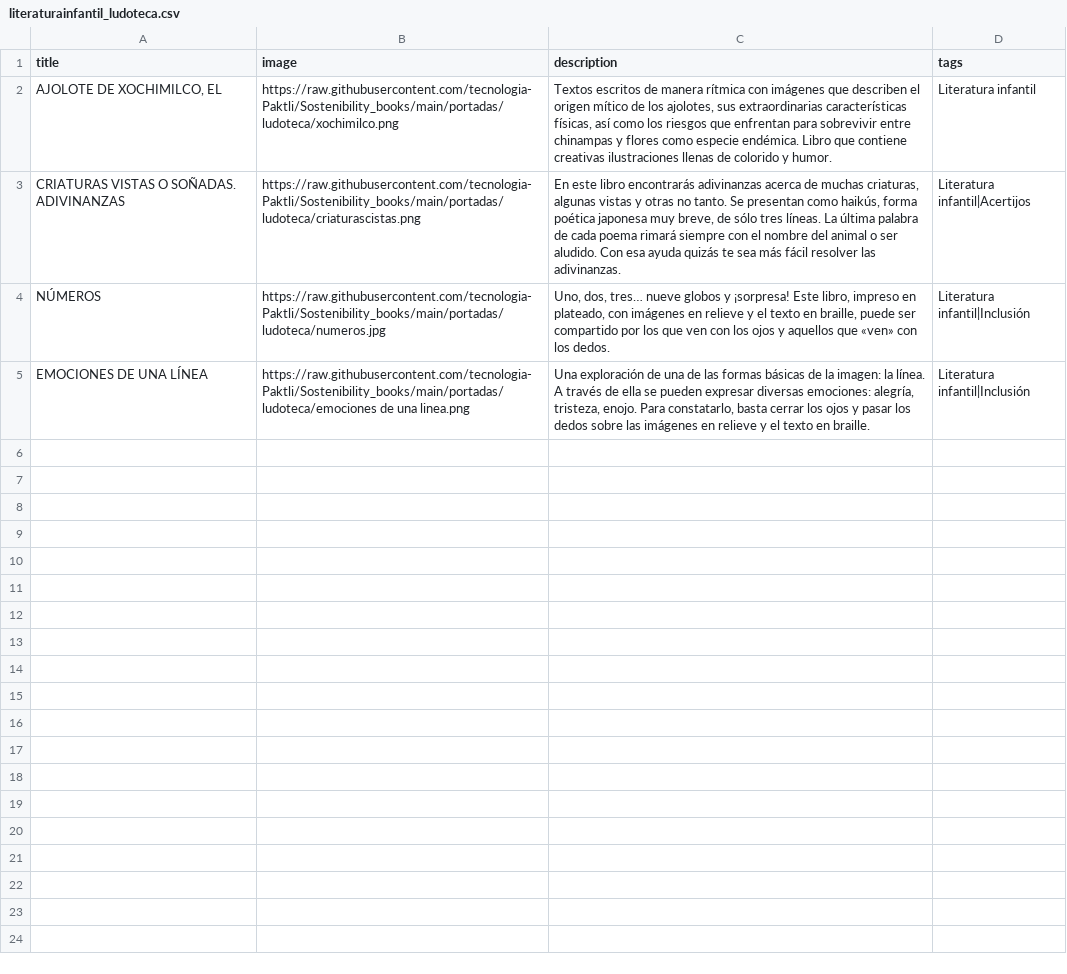
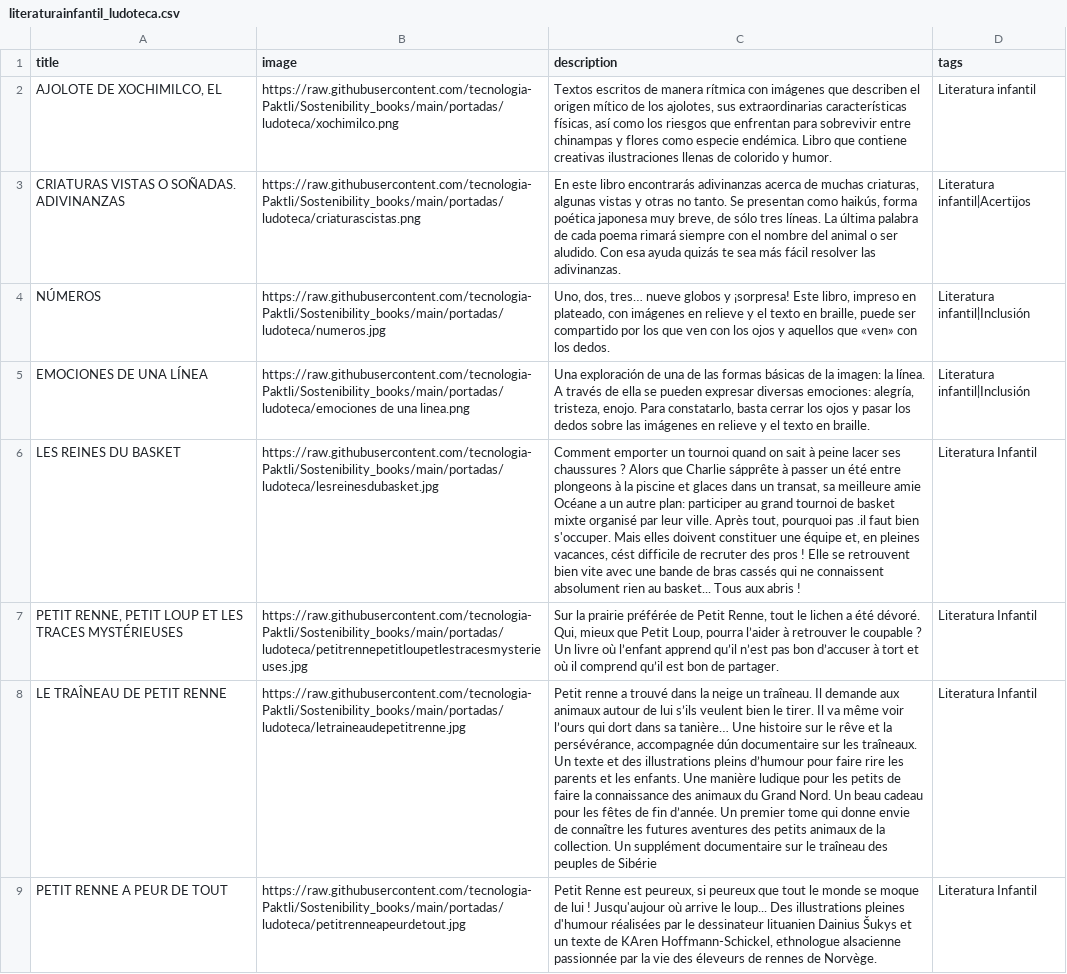
Before and after one commit to tecnologia-Paktli/Sostenibility_books, a CSV file: datos/ludoteca/literaturainfantil_ludoteca.csv, drawn as a sheet; only a part is shown; the diff covers the shown part only; the diff names each change by its address in the sheet, - before the commit and + after, or states it on an @@ line.

```diff
--- a/datos/ludoteca/literaturainfantil_ludoteca.csv
+++ b/datos/ludoteca/literaturainfantil_ludoteca.csv
+row 6: LES REINES DU BASKET | https://raw.githubusercontent.com/tecnologia-Paktli/Sostenibility_books/main/portadas/ludoteca/lesreinesdubasket.jpg | Comment emporter un tournoi quand on sait à peine lacer ses chaussures ? Alors que Charlie sápprête à passer un été entre plongeons à la piscine et glaces dans un transat, sa meilleure amie Océane a un autre plan: participer au grand tournoi de basket mixte organisé par leur ville. Après tout, pourquoi pas .il faut bien s'occuper. Mais elles doivent constituer une équipe et, en pleines vacances, cést difficile de recruter des pros ! Elle se retrouvent bien vite avec une bande de bras cassés qui ne connaissent absolument rien au basket... Tous aux abris ! | Literatura Infantil
+row 7: PETIT RENNE, PETIT LOUP ET LES TRACES MYSTÉRIEUSES | https://raw.githubusercontent.com/tecnologia-Paktli/Sostenibility_books/main/portadas/ludoteca/petitrennepetitloupetlestracesmysterieuses.jpg | Sur la prairie préférée de Petit Renne, tout le lichen a été dévoré. Qui, mieux que Petit Loup, pourra l’aider à retrouver le coupable ? Un livre où l’enfant apprend qu’il n’est pas bon d’accuser à tort et où il comprend qu’il est bon de partager. | Literatura Infantil
+row 8: LE TRAÎNEAU DE PETIT RENNE | https://raw.githubusercontent.com/tecnologia-Paktli/Sostenibility_books/main/portadas/ludoteca/letraineaudepetitrenne.jpg | Petit renne a trouvé dans la neige un traîneau. Il demande aux animaux autour de lui s’ils veulent bien le tirer. Il va même voir l’ours qui dort dans sa tanière… Une histoire sur le rêve et la persévérance, accompagnée dún documentaire sur les traîneaux. Un texte et des illustrations pleins d’humour pour faire rire les parents et les enfants. Une manière ludique pour les petits de faire la connaissance des animaux du Grand Nord. Un beau cadeau pour les fêtes de fin d’année. Un premier tome qui donne envie de connaître les futures aventures des petits animaux de la collection. Un supplément documentaire sur le traîneau des peuples de Sibérie | Literatura Infantil
+row 9: PETIT RENNE A PEUR DE TOUT | https://raw.githubusercontent.com/tecnologia-Paktli/Sostenibility_books/main/portadas/ludoteca/petitrenneapeurdetout.jpg | Petit Renne est peureux, si peureux que tout le monde se moque de lui ! Jusqu'aujour où arrive le loup... Des illustrations pleines d'humour réalisées par le dessinateur lituanien Dainius Šukys et un texte de KAren Hoffmann-Schickel, ethnologue alsacienne passionnée par la vie des éleveurs de rennes de Norvège. | Literatura Infantil
```
Also changed, not shown: 3 added rows elsewhere in this file, datos/biblioteca/arte.csv, datos/biblioteca/historia.csv, 12 other files.
